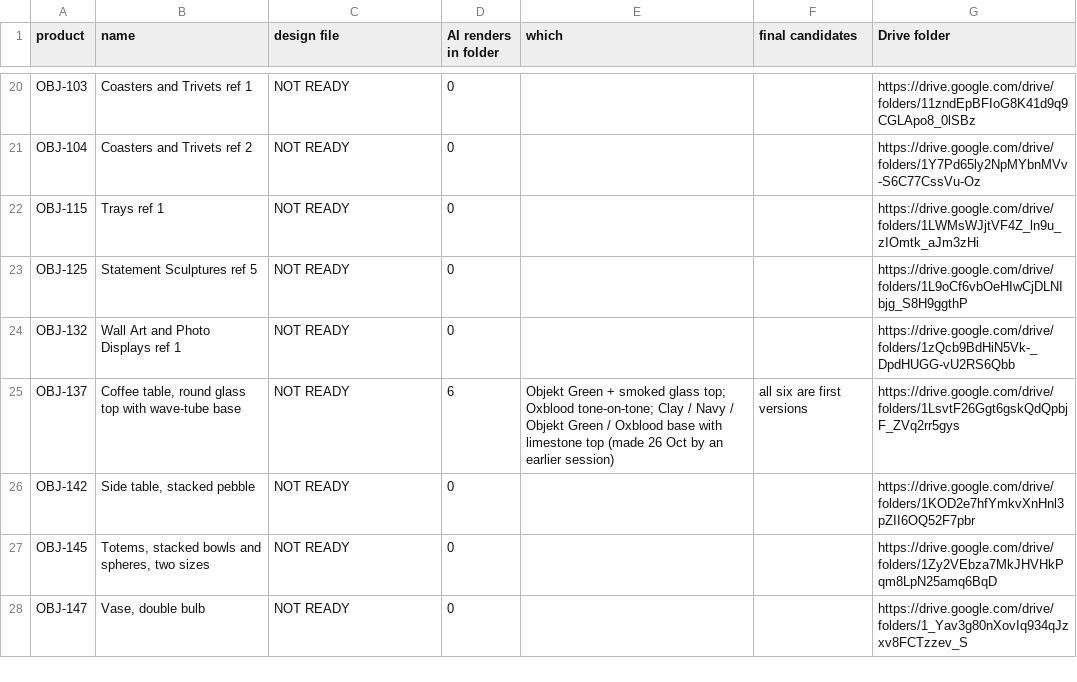
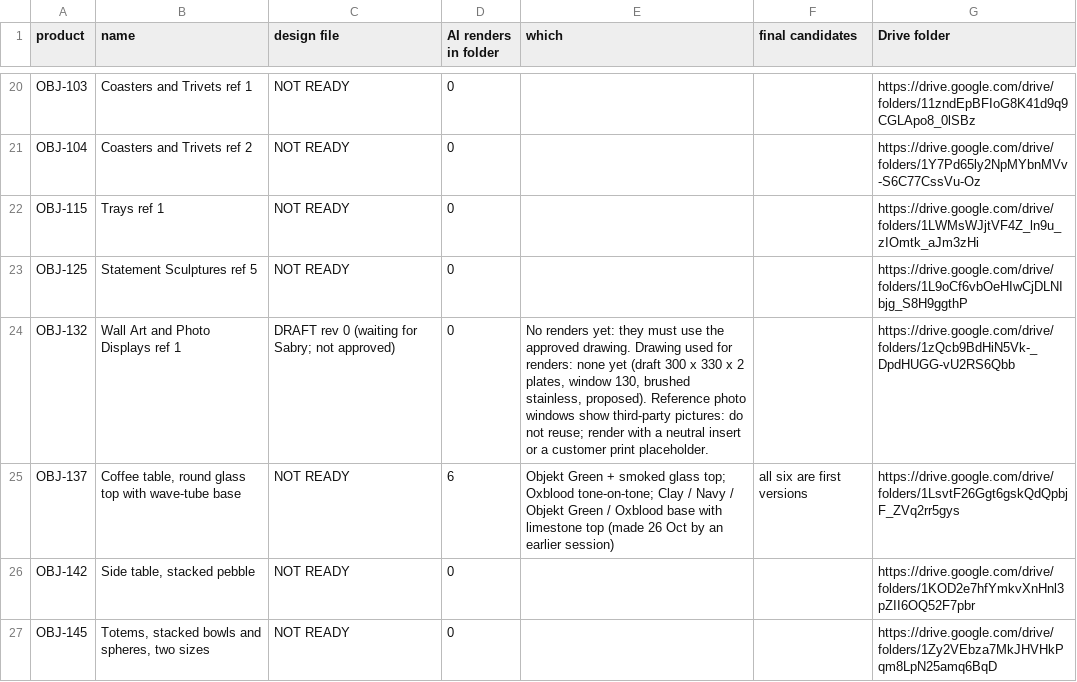
Before and after one commit to amrsabry303/OBJEKT, a CSV file: plan/IMAGE-INVENTORY.csv, drawn as a sheet; only a part is shown, gaps mark what is left out; the shorter side is filled out with more unchanged rows.

```diff
--- a/plan/IMAGE-INVENTORY.csv
+++ b/plan/IMAGE-INVENTORY.csv
@@ -23,3 +23,3 @@ OBJ-115,Trays ref 1,NOT READY,0,,,https://drive.google.com/drive/folders/1LWMsWJ
 OBJ-125,Statement Sculptures ref 5,NOT READY,0,,,https://drive.google.com/drive/folders/1L9oCf6vbOeHIwCjDLNIbjg_S8H9ggthP
-OBJ-132,Wall Art and Photo Displays ref 1,NOT READY,0,,,https://drive.google.com/drive/folders/1zQcb9BdHiN5Vk-_DpdHUGG-vU2RS6Qbb
+OBJ-132,Wall Art and Photo Displays ref 1,DRAFT rev 0 (waiting for Sabry; not approved),0,"No renders yet: they must use the approved drawing. Drawing used for renders: none yet (draft 300 x 330 x 2 plates, window 130, brushed stainless, proposed). Reference photo windows show third-party pictures: do not reuse; render with a neutral insert or a customer print placeholder.",,https://drive.google.com/drive/folders/1zQcb9BdHiN5Vk-_DpdHUGG-vU2RS6Qbb
 OBJ-137,"Coffee table, round glass top with wave-tube base",NOT READY,6,Objekt Green + smoked glass top; Oxblood tone-on-tone; Clay / Navy / Objekt Green / Oxblood base with limestone top (made 26 Oct by an earlier session),all six are first versions,https://drive.google.com/drive/folders/1LsvtF26Ggt6gskQdQpbjF_ZVq2rr5gys
```
Also changed, not shown: 5 other files.
